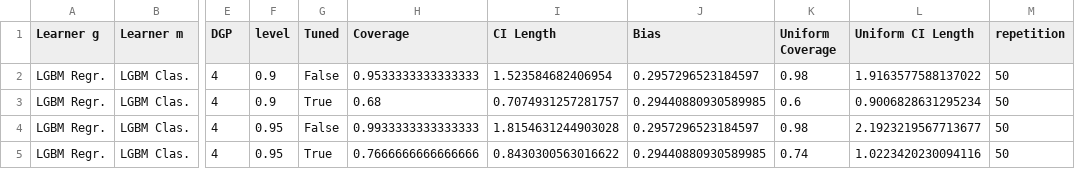
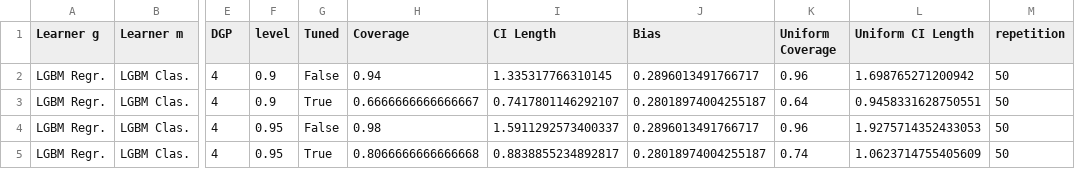
Before and after one commit to DoubleML/doubleml-coverage, a CSV file: results/did/did_pa_multi_tune_group.csv, drawn as a sheet; only a part is shown, gaps mark what is left out; the diff names each change by its address in the sheet, - before the commit and + after, or states it on an @@ line.

```diff
--- a/results/did/did_pa_multi_tune_group.csv
+++ b/results/did/did_pa_multi_tune_group.csv
-H2 (Coverage): 0.9533333333333333
+H2 (Coverage): 0.94
-I2 (CI Length): 1.523584682406954
+I2 (CI Length): 1.335317766310145
-J2 (Bias): 0.2957296523184597
+J2 (Bias): 0.2896013491766717
-K2 (Uniform Coverage): 0.98
+K2 (Uniform Coverage): 0.96
-L2 (Uniform CI Length): 1.9163577588137022
+L2 (Uniform CI Length): 1.698765271200942
-H3 (Coverage): 0.68
+H3 (Coverage): 0.6666666666666667
-I3 (CI Length): 0.7074931257281757
+I3 (CI Length): 0.7417801146292107
-J3 (Bias): 0.29440880930589985
+J3 (Bias): 0.28018974004255187
-K3 (Uniform Coverage): 0.6
+K3 (Uniform Coverage): 0.64
-L3 (Uniform CI Length): 0.9006828631295234
+L3 (Uniform CI Length): 0.9458331628750551
-H4 (Coverage): 0.9933333333333333
+H4 (Coverage): 0.98
-I4 (CI Length): 1.8154631244903028
+I4 (CI Length): 1.5911292573400337
-J4 (Bias): 0.2957296523184597
+J4 (Bias): 0.2896013491766717
-K4 (Uniform Coverage): 0.98
+K4 (Uniform Coverage): 0.96
-L4 (Uniform CI Length): 2.1923219567713677
+L4 (Uniform CI Length): 1.9275714352433053
-H5 (Coverage): 0.7666666666666666
+H5 (Coverage): 0.8066666666666668
-I5 (CI Length): 0.8430300563016622
+I5 (CI Length): 0.8838855234892817
-J5 (Bias): 0.29440880930589985
+J5 (Bias): 0.28018974004255187
-L5 (Uniform CI Length): 1.0223420230094116
+L5 (Uniform CI Length): 1.0623714755405609
```
Also changed, not shown: results/did/did_pa_multi_tune_detailed.csv, results/did/did_pa_multi_tune_eventstudy.csv, 3 other files.
